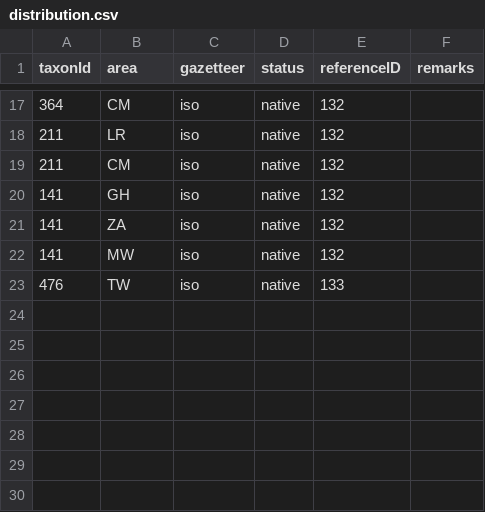
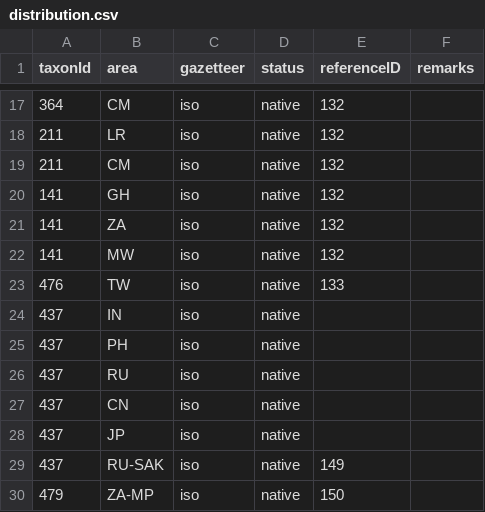
Before and after one commit to dhobern/alucitoidea, a CSV file: coldp/data/distribution.csv, drawn as a sheet; only a part is shown, gaps mark what is left out; the diff names each change by its address in the sheet, - before the commit and + after, or states it on an @@ line.

```diff
--- a/coldp/data/distribution.csv
+++ b/coldp/data/distribution.csv
+row 24: 437 | IN | iso | native
+row 25: 437 | PH | iso | native
+row 26: 437 | RU | iso | native
+row 27: 437 | CN | iso | native
+row 28: 437 | JP | iso | native
+row 29: 437 | RU-SAK | iso | native | 149
+row 30: 479 | ZA-MP | iso | native | 150
```
Also changed, not shown: coldp/data/name.csv, coldp/data/namereference.csv, 3 other files.
